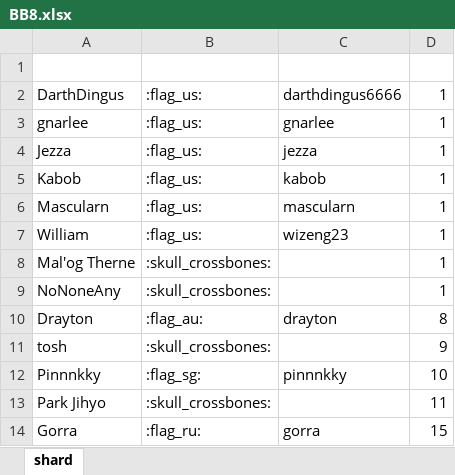
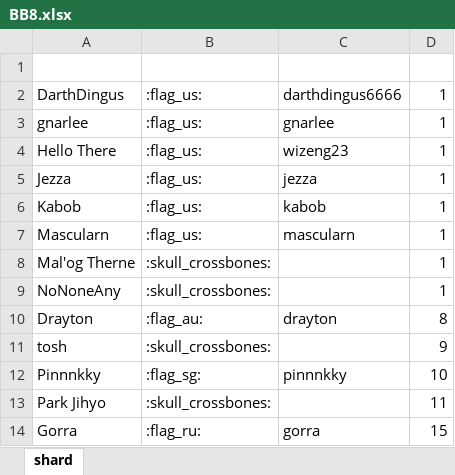
Before and after one commit to wjkawecki/swgoh-bots, an Excel workbook: data/BB8.xlsx, sheet shard, drawn as a sheet; only a part is shown; values as stored, in another font and other column widths than the file's, no borders; table styles not drawn; removed rows and columns are numbered as before the commit, all else as after; the diff names each change by its address in the sheet, - before the commit and + after, or states it on an @@ line.

Commit message:
update

```diff
--- a/data/BB8.xlsx (sheet shard)
+++ b/data/BB8.xlsx (sheet shard)
+row 4: Hello There | :flag_us: | wizeng23 | 1
-row 7: William | :flag_us: | wizeng23 | 1
```
